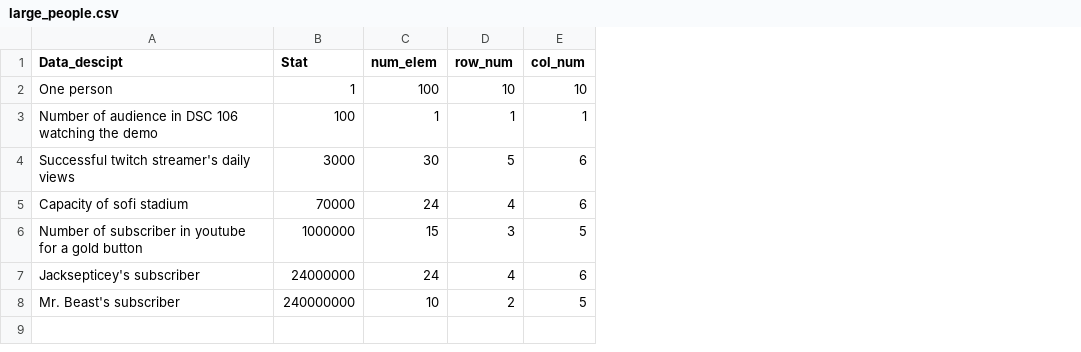
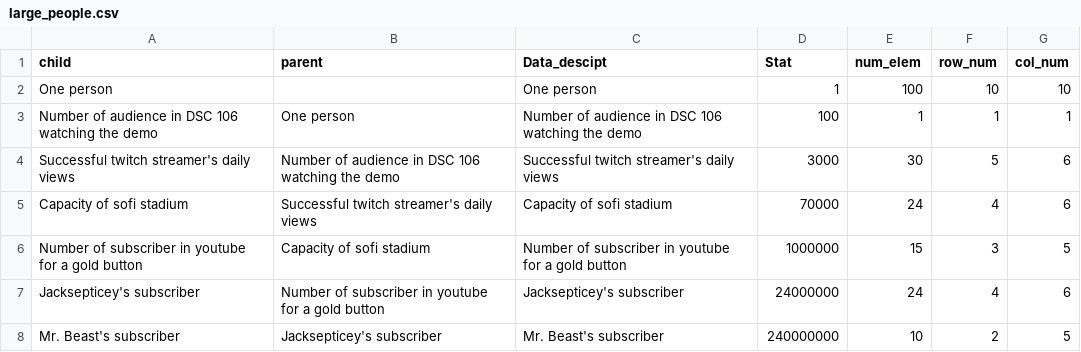
Before and after one commit to dkong07/dsc106-final, a CSV file: static/large_people.csv, drawn as a sheet; the diff names each change by its address in the sheet, - before the commit and + after, or states it on an @@ line.

Commit message:
'created_data_json'

```diff
--- a/static/large_people.csv
+++ b/static/large_people.csv
+column A (child), rows 2-8: One person | Number of audience in DSC 106 watching the demo | Successful twitch streamer's daily views | Capacity of sofi stadium | Number of subscriber in youtube for a gold button | Jacksepticey's subscriber | Mr. Beast's subscriber
+column B (parent), rows 3-8: One person | Number of audience in DSC 106 watching the demo | Successful twitch streamer's daily views | Capacity of sofi stadium | Number of subscriber in youtube for a gold button | Jacksepticey's subscriber
```
Also changed, not shown: 2 other files.
